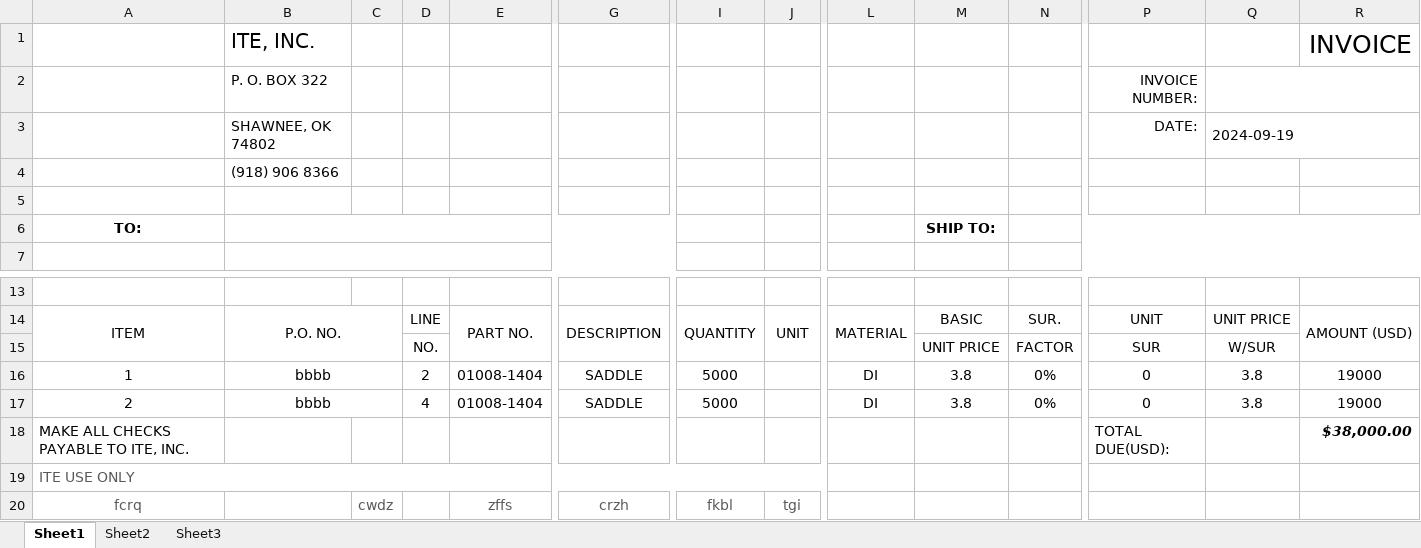
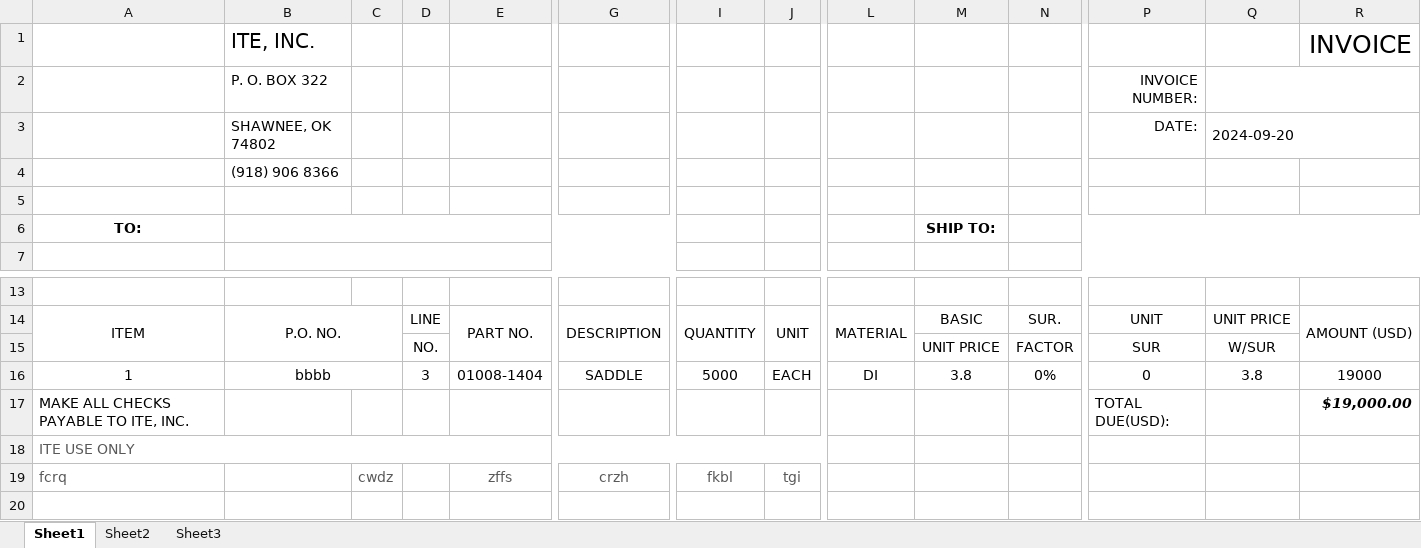
Before and after one commit to xid2019/iMIS, an Excel workbook: results/Invoice/Invoice.xlsx, sheet Sheet1, drawn as a sheet; only a part is shown, gaps mark what is left out; values as stored, in another font and other column widths than the file's, no borders; removed rows and columns are numbered as before the commit, all else as after; rows hold the shown columns only; the diff names each change by its address in the sheet, - before the commit and + after, or states it on an @@ line.

```diff
--- a/results/Invoice/Invoice.xlsx (sheet Sheet1)
+++ b/results/Invoice/Invoice.xlsx (sheet Sheet1)
-Q3: 2024-09-19
+Q3: 2024-09-20
-D16: 2
+D16: 3
-J16: (empty)
+J16: EACH
-row 17: 2 | bbbb |  | 4 | 01008-1404 | SADDLE | 5000 |  | DI | 3.8 | 0% | 0 | 3.8 | 19000
-R17: $38,000.00
+R17: $19,000.00
-A19 alignment: center
+A19 alignment: left
```
Also changed, not shown: 14 other files.
